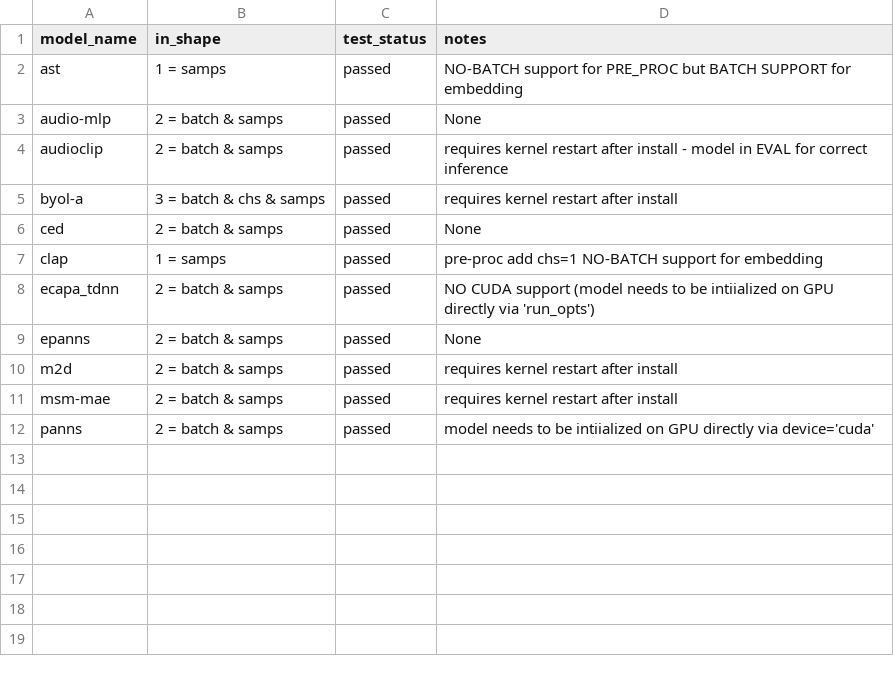
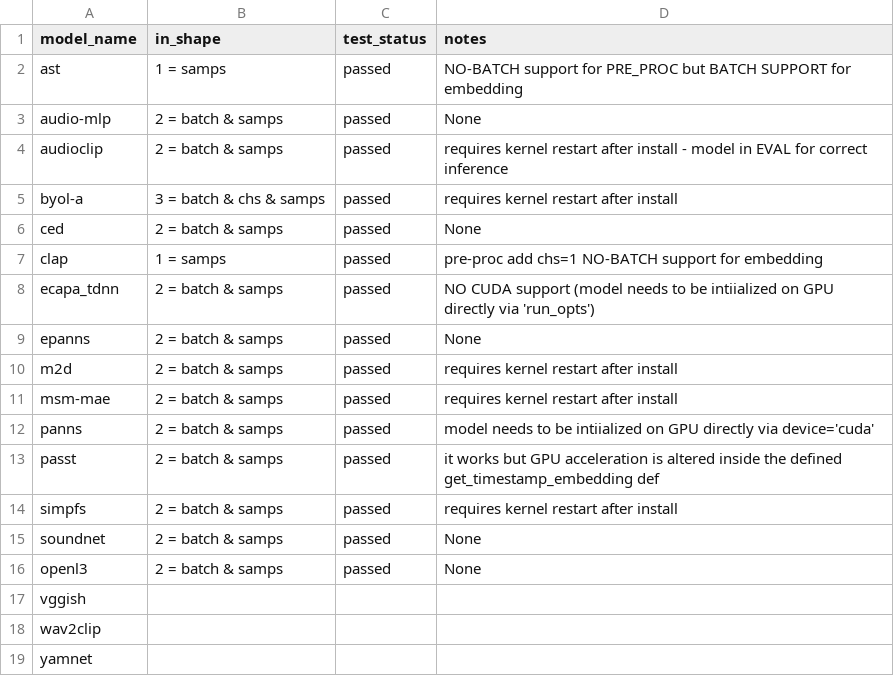
Before and after one commit to StefanoGiacomelli/torch-audio-embeddings, a CSV file: notes.csv, drawn as a sheet; the diff names each change by its address in the sheet, - before the commit and + after, or states it on an @@ line.

Commit message:
revision_up_to_vggish

```diff
--- a/notes.csv
+++ b/notes.csv
+row 13: passt | 2 = batch & samps | passed | it works but GPU acceleration is altered inside the defined get_timestamp_embedding def
+row 14: simpfs | 2 = batch & samps | passed | requires kernel restart after install
+row 15: soundnet | 2 = batch & samps | passed | None
+row 16: openl3 | 2 = batch & samps | passed | None
+row 17: vggish
+row 18: wav2clip
+row 19: yamnet
```
Also changed, not shown: 26 other files.
